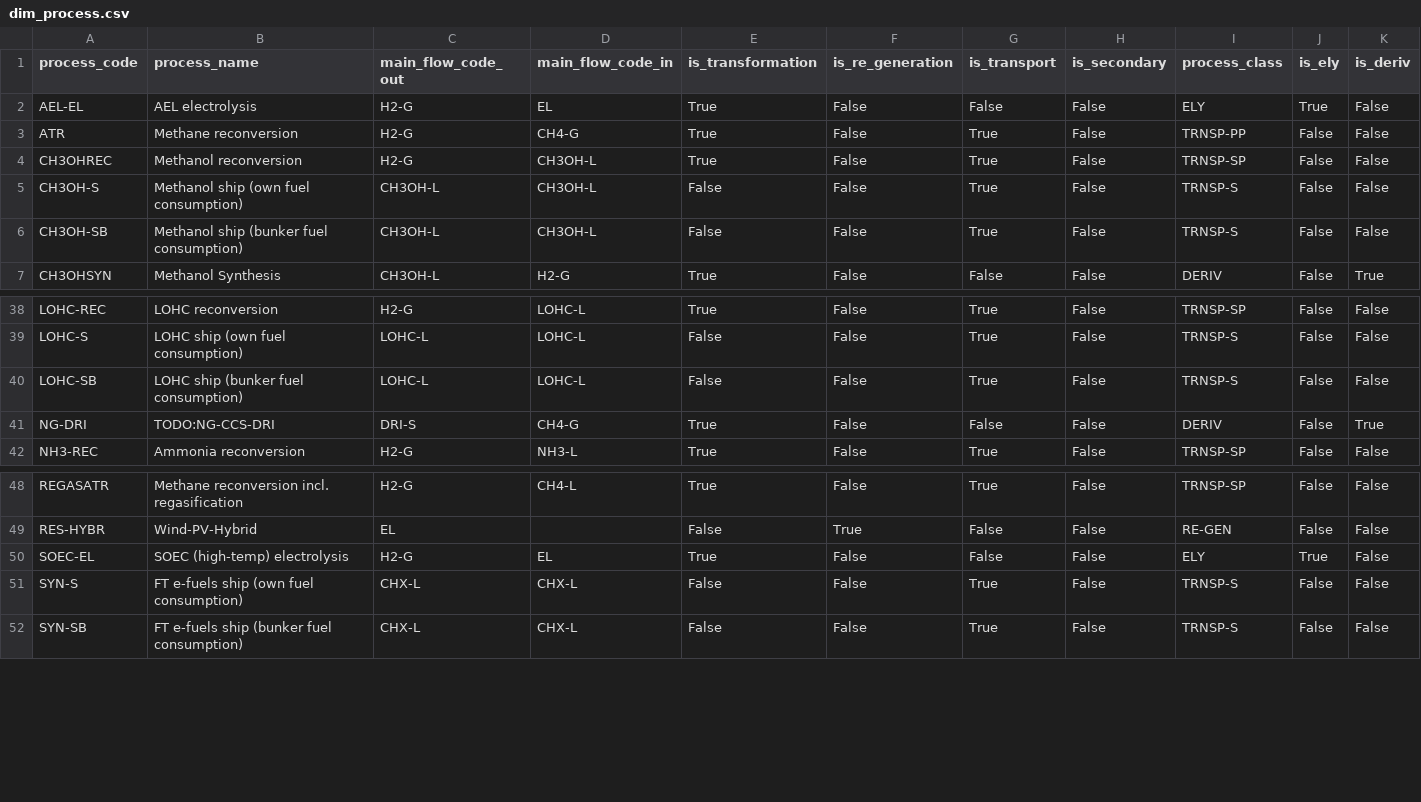
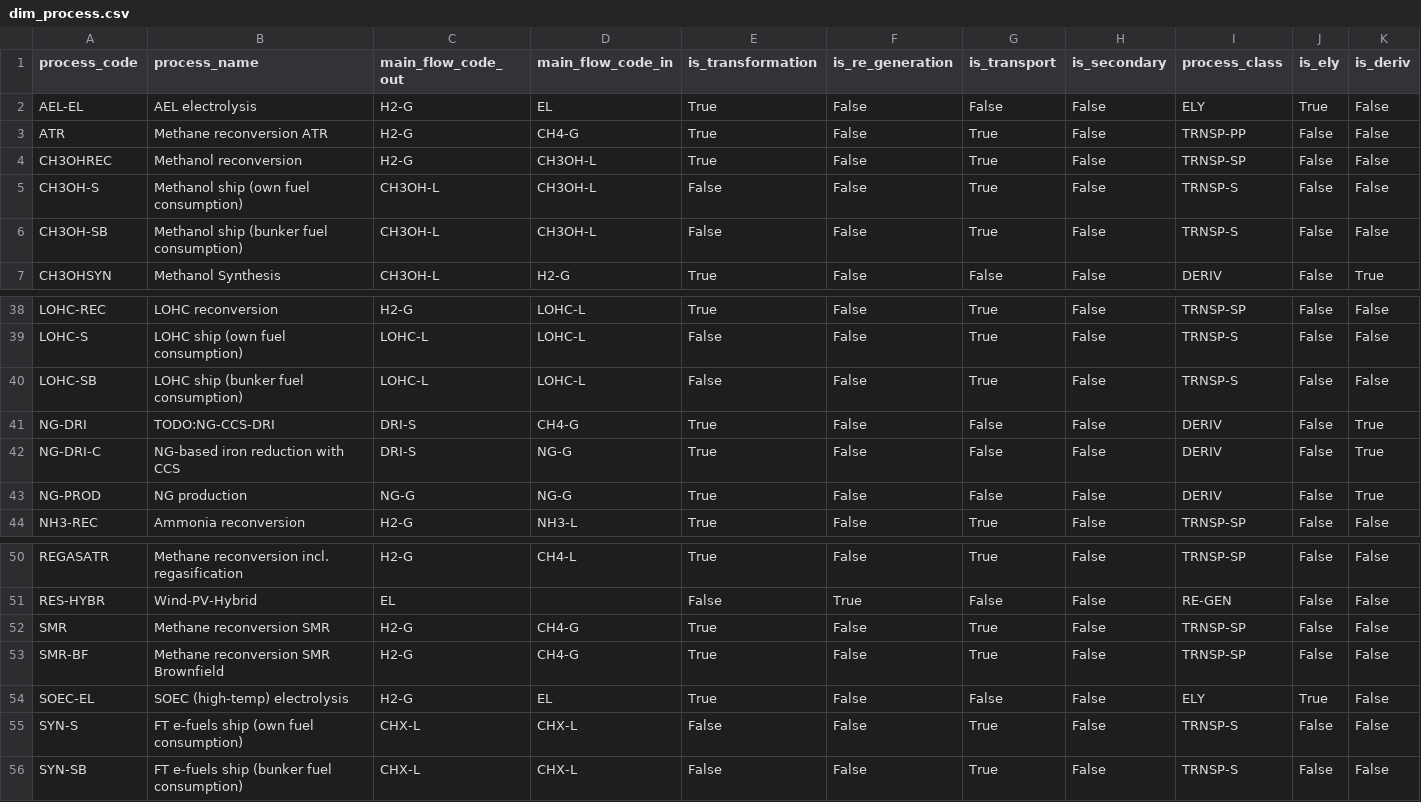
Before and after one commit to agoenergy/ptx-boa, a CSV file: ptxboa/static/dim_process.csv, drawn as a sheet; only a part is shown, gaps mark what is left out; rows hold the shown columns only; the diff names each change by its address in the sheet, - before the commit and + after, or states it on an @@ line.

```diff
--- a/ptxboa/static/dim_process.csv
+++ b/ptxboa/static/dim_process.csv
-B3 (process_name): Methane reconversion
+B3 (process_name): Methane reconversion ATR
+row 42: NG-DRI-C | NG-based iron reduction with CCS | DRI-S | NG-G | True | False | False | False | DERIV | False | True
+row 43: NG-PROD | NG production | NG-G | NG-G | True | False | False | False | DERIV | False | True
+row 52: SMR | Methane reconversion SMR | H2-G | CH4-G | True | False | True | False | TRNSP-SP | False | False
+row 53: SMR-BF | Methane reconversion SMR Brownfield | H2-G | CH4-G | True | False | True | False | TRNSP-SP | False | False
```
Also changed, not shown: ptxboa/static/dim_flow.csv, ptxboa/static/dim_parameter.csv, 1 other file.
